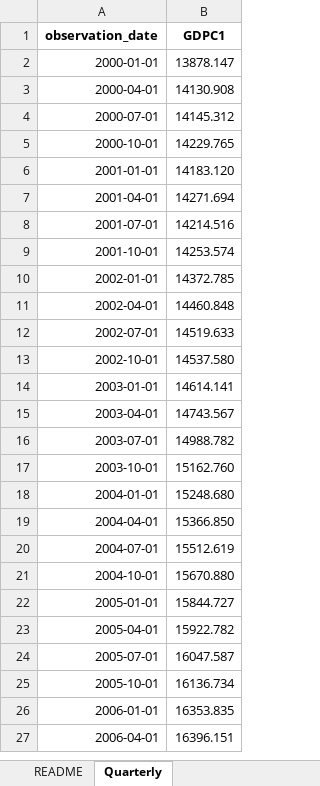
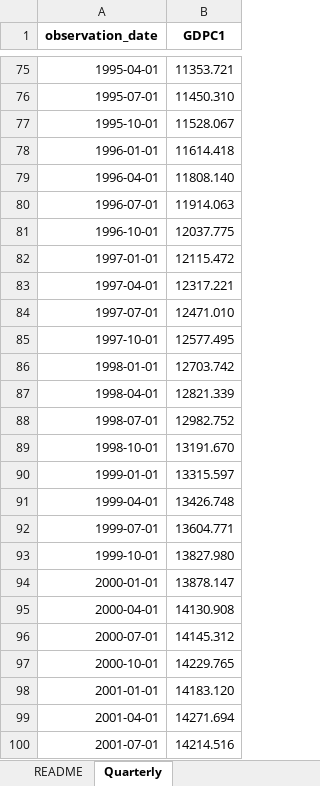
Before and after one commit to jarincong98/Cursos_Banrep, an Excel workbook: Codes/SOE+Prices+MP+Datos/Datos/Raw data/GDPC1.xlsx, sheet Quarterly, drawn as a sheet; only a part is shown, gaps mark what is left out; the shorter side is filled out with more unchanged rows; values as stored, in another font and other column widths than the file's, no borders; the diff covers the shown part only; the diff names each change by its address in the sheet, - before the commit and + after, or states it on an @@ line.

```diff
--- a/Codes/SOE+Prices+MP+Datos/Datos/Raw data/GDPC1.xlsx (sheet Quarterly)
+++ b/Codes/SOE+Prices+MP+Datos/Datos/Raw data/GDPC1.xlsx (sheet Quarterly)
+row 75: 1995-04-01 | 11353.721
+row 76: 1995-07-01 | 11450.310
+row 77: 1995-10-01 | 11528.067
+row 78: 1996-01-01 | 11614.418
+row 79: 1996-04-01 | 11808.140
+row 80: 1996-07-01 | 11914.063
+row 81: 1996-10-01 | 12037.775
+row 82: 1997-01-01 | 12115.472
+row 83: 1997-04-01 | 12317.221
+row 84: 1997-07-01 | 12471.010
+row 85: 1997-10-01 | 12577.495
+row 86: 1998-01-01 | 12703.742
+row 87: 1998-04-01 | 12821.339
+row 88: 1998-07-01 | 12982.752
+row 89: 1998-10-01 | 13191.670
+row 90: 1999-01-01 | 13315.597
+row 91: 1999-04-01 | 13426.748
+row 92: 1999-07-01 | 13604.771
+row 93: 1999-10-01 | 13827.980
```
Also changed, not shown: 73 added rows elsewhere in this sheet, sheet README, Codes/SOE+Prices+MP+Datos/Datos/DataCOL.xlsx, Codes/SOE+Prices+MP+Datos/Datos/Database.xlsx, 4 other files.
